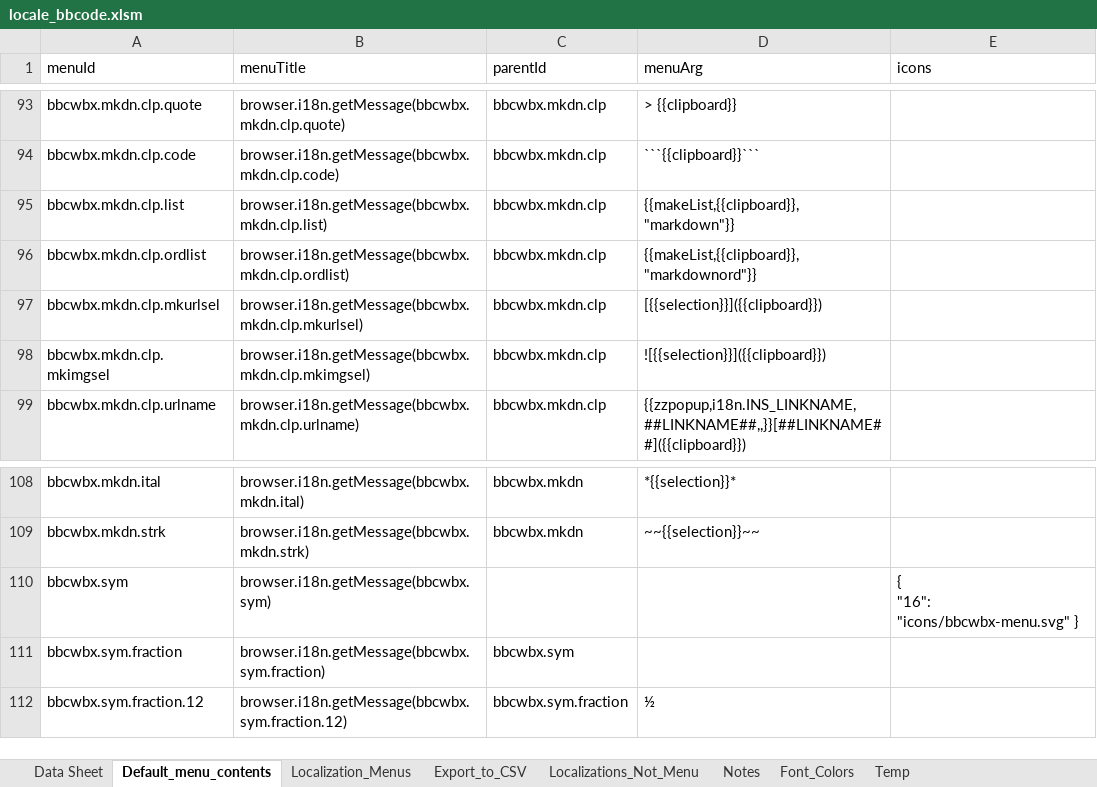
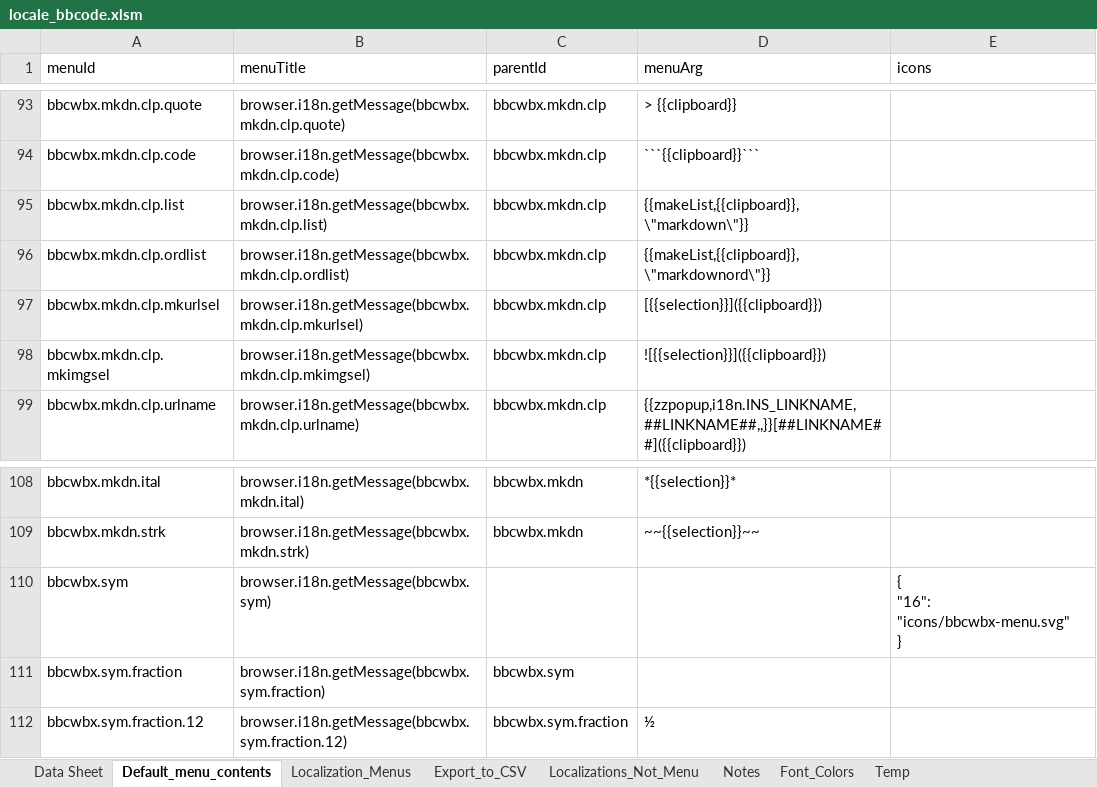
Before and after one commit to msaroff/bbCodeWebEx, an Excel workbook: locale_bbcode.xlsm, sheet Default_menu_contents, drawn as a sheet; only a part is shown, gaps mark what is left out; values as stored, in another font and other column widths than the file's, no borders; ↵ is a line break in a cell; the diff covers the shown part only; the diff names each change by its address in the sheet, - before the commit and + after, or states it on an @@ line.

```diff
--- a/locale_bbcode.xlsm (sheet Default_menu_contents)
+++ b/locale_bbcode.xlsm (sheet Default_menu_contents)
-D95 (menuArg): {{makeList,{{clipboard}},"markdown"}}
+D95 (menuArg): {{makeList,{{clipboard}},\"markdown\"}}
-D96 (menuArg): {{makeList,{{clipboard}},"markdownord"}}
+D96 (menuArg): {{makeList,{{clipboard}},\"markdownord\"}}
-E110 (icons): { ↵ "16": "icons/bbcwbx-menu.svg" }
+E110 (icons): { ↵ "16": "icons/bbcwbx-menu.svg" ↵ }
```
Also changed, not shown: 50 edited cells elsewhere in this sheet, sheet Export_to_CSV, sheet Data Sheet, formulas that keep their value, charts or pictures.
